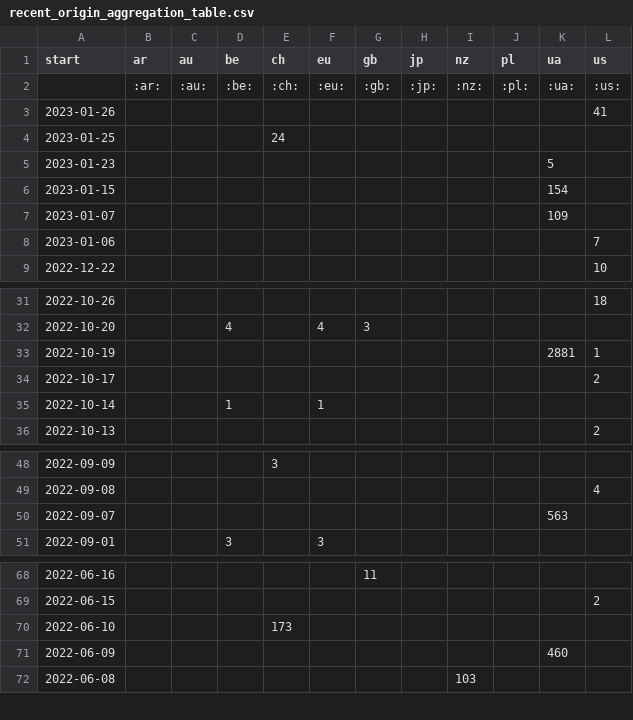
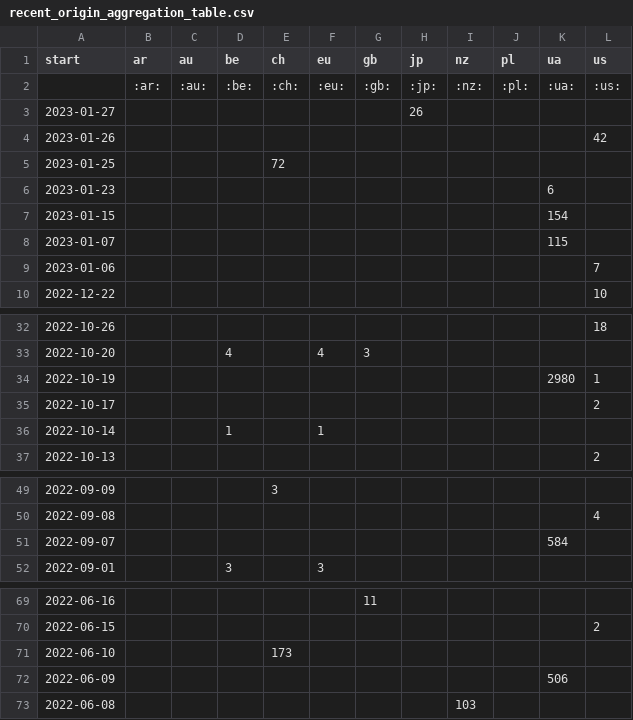
Before and after one commit to correctiv/ru-sanctions-dashboard, a CSV file: src/data/recent_origin_aggregation_table.csv, drawn as a sheet; only a part is shown, gaps mark what is left out.

Commit message:
:robot: automatic data build

```diff
--- a/src/data/recent_origin_aggregation_table.csv
+++ b/src/data/recent_origin_aggregation_table.csv
@@ -2,7 +2,8 @@ start,ar,au,be,ch,eu,gb,jp,nz,pl,ua,us
 ,:ar:,:au:,:be:,:ch:,:eu:,:gb:,:jp:,:nz:,:pl:,:ua:,:us:
-2023-01-26,,,,,,,,,,,41
-2023-01-25,,,,24,,,,,,,
-2023-01-23,,,,,,,,,,5,
+2023-01-27,,,,,,,26,,,,
+2023-01-26,,,,,,,,,,,42
+2023-01-25,,,,72,,,,,,,
+2023-01-23,,,,,,,,,,6,
 2023-01-15,,,,,,,,,,154,
-2023-01-07,,,,,,,,,,109,
+2023-01-07,,,,,,,,,,115,
 2023-01-06,,,,,,,,,,,7
@@ -32,3 +33,3 @@ start,ar,au,be,ch,eu,gb,jp,nz,pl,ua,us
 2022-10-20,,,4,,4,3,,,,,
-2022-10-19,,,,,,,,,,2881,1
+2022-10-19,,,,,,,,,,2980,1
 2022-10-17,,,,,,,,,,,2
@@ -49,3 +50,3 @@ start,ar,au,be,ch,eu,gb,jp,nz,pl,ua,us
 2022-09-08,,,,,,,,,,,4
-2022-09-07,,,,,,,,,,563,
+2022-09-07,,,,,,,,,,584,
 2022-09-01,,,3,,3,,,,,,
@@ -70,3 +71,3 @@ start,ar,au,be,ch,eu,gb,jp,nz,pl,ua,us
 2022-06-10,,,,173,,,,,,,
-2022-06-09,,,,,,,,,,460,
+2022-06-09,,,,,,,,,,506,
 2022-06-08,,,,,,,,103,,,
```
Also changed, not shown: src/data/recent_schema_aggregation_de.csv, src/data/recent_schema_aggregation_en.csv, 3 other files.
